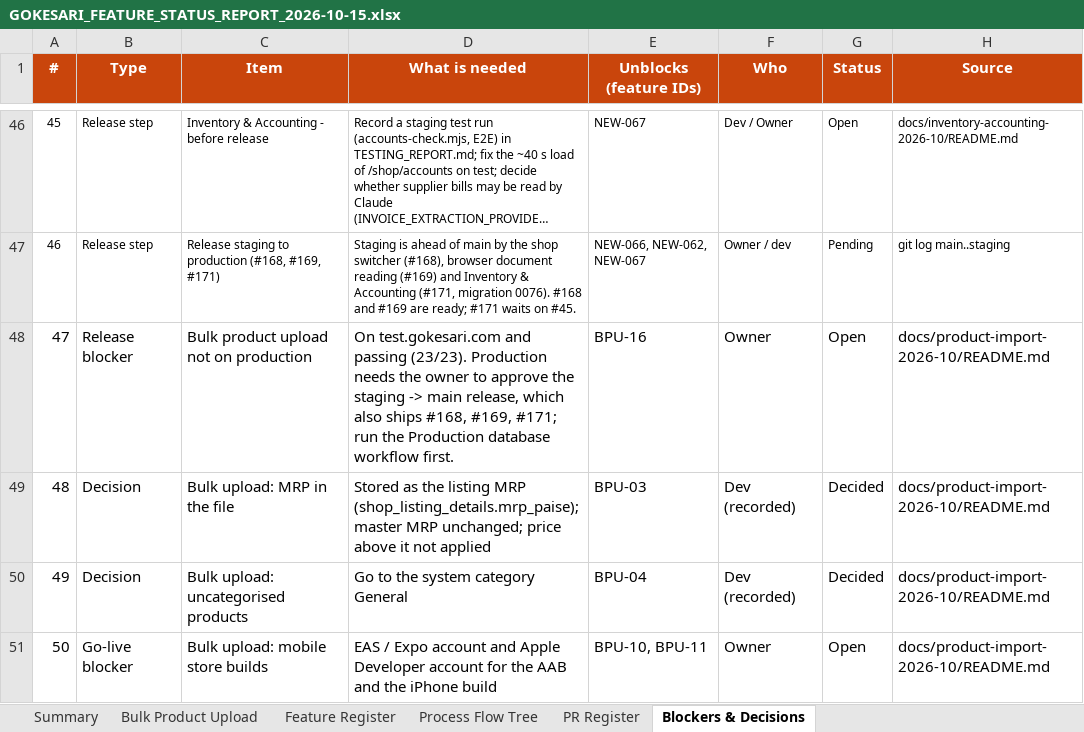
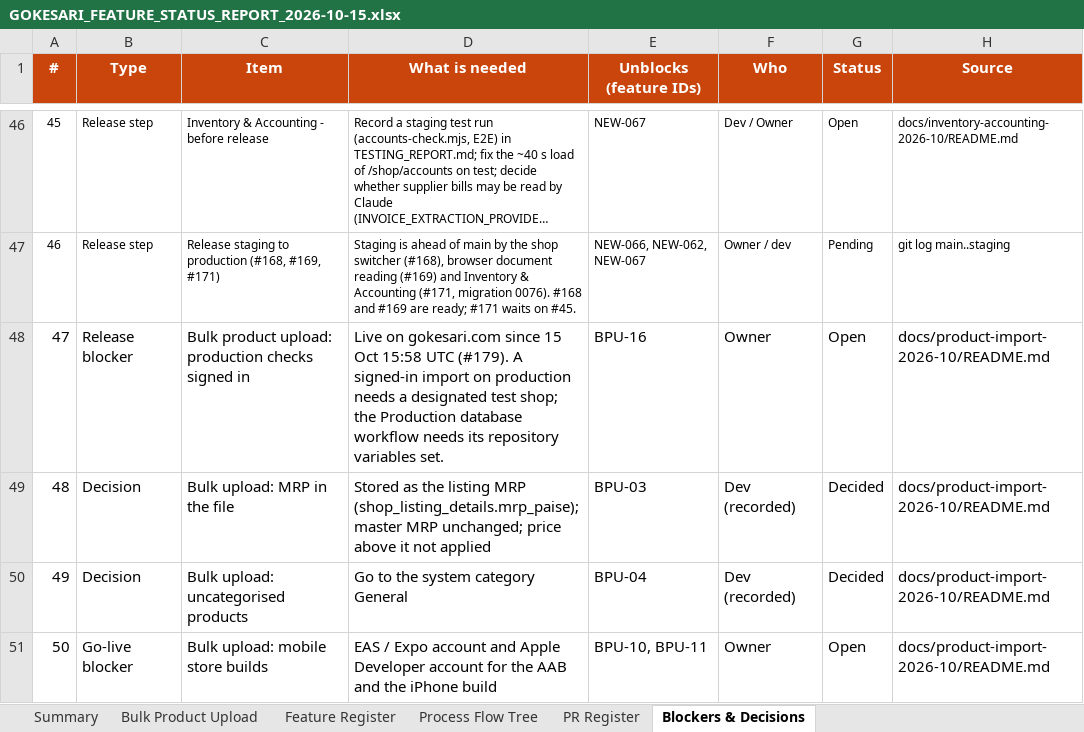
Before and after one commit to sanjaymorankar-debug/GoKesari, an Excel workbook: docs/gokesari-audit/GOKESARI_FEATURE_STATUS_REPORT_2026-10-15.xlsx, sheet Blockers & Decisions, drawn as a sheet; only a part is shown, gaps mark what is left out; long unchanged cells end in …; values as stored, in another font and other column widths than the file's, no borders; conditional formats not drawn; the diff names each change by its address in the sheet, - before the commit and + after, or states it on an @@ line.

```diff
--- a/docs/gokesari-audit/GOKESARI_FEATURE_STATUS_REPORT_2026-10-15.xlsx (sheet Blockers & Decisions)
+++ b/docs/gokesari-audit/GOKESARI_FEATURE_STATUS_REPORT_2026-10-15.xlsx (sheet Blockers & Decisions)
-C48 (Item): Bulk product upload not on production
+C48 (Item): Bulk product upload: production checks signed in
-D48 (What is needed): On test.gokesari.com and passing (23/23). Production needs the owner to approve the staging -> main release, which also ships #168, #169, #171; run the Production database workflow first.
+D48 (What is needed): Live on gokesari.com since 15 Oct 15:58 UTC (#179). A signed-in import on production needs a designated test shop; the Production database workflow needs its repository variables set.
```
Also changed, not shown: sheet Bulk Product Upload, 3 other files.
